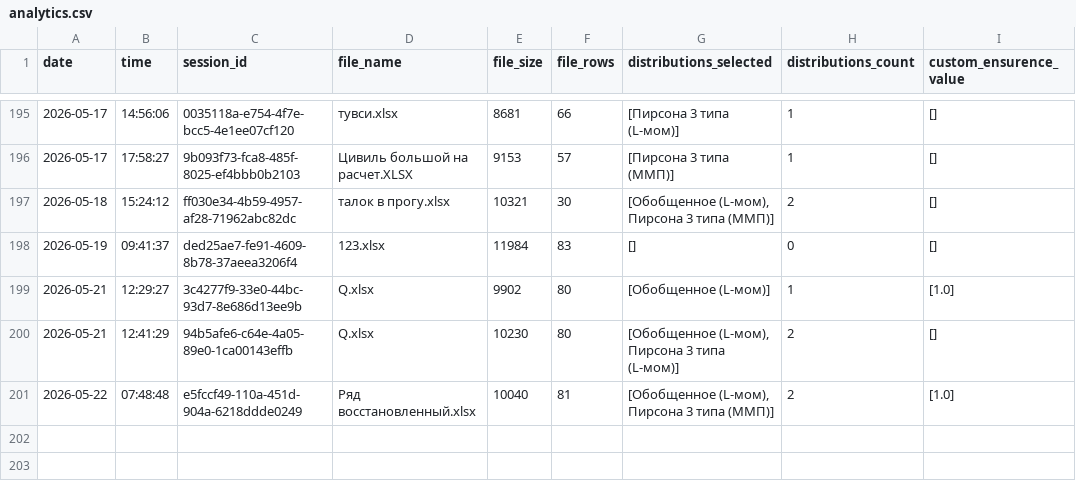
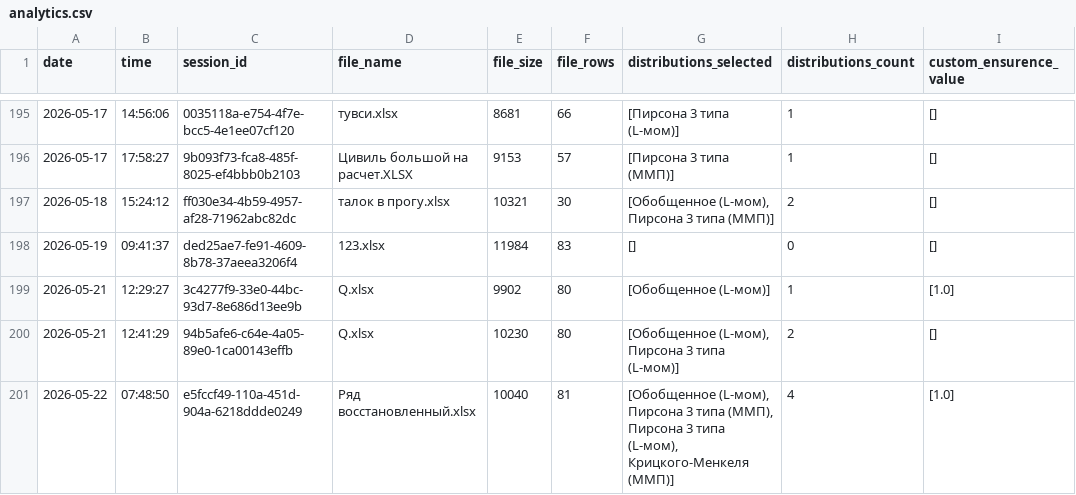
Before and after one commit to IliaKurdukov/the_security_curves, a CSV file: analytics.csv, drawn as a sheet; only a part is shown, gaps mark what is left out.

Commit message:
Update analytics: 2026-05-22 07:48

```diff
--- a/analytics.csv
+++ b/analytics.csv
@@ -200,2 +200,2 @@ date;time;session_id;file_name;file_size;file_rows;distributions_selected;distri
 2026-05-21;12:41:29;94b5afe6-c64e-4a05-89e0-1ca00143effb;Q.xlsx;10230;80;[Обобщенное (L-мом), Пирсона 3 типа (L-мом)];2;[]
-2026-05-22;07:48:48;e5fccf49-110a-451d-904a-6218ddde0249;Ряд восстановленный.xlsx;10040;81;[Обобщенное (L-мом), Пирсона 3 типа (ММП)];2;[1.0]
+2026-05-22;07:48:50;e5fccf49-110a-451d-904a-6218ddde0249;Ряд восстановленный.xlsx;10040;81;[Обобщенное (L-мом), Пирсона 3 типа (ММП), Пирсона 3 типа (L-мом), Крицкого-Менкеля (ММП)];4;[1.0]
```
